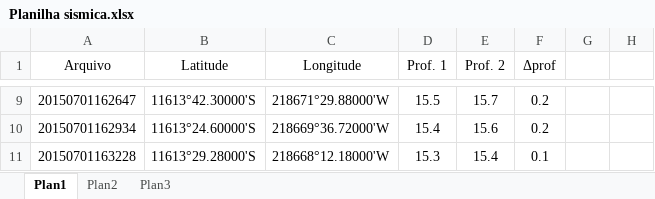
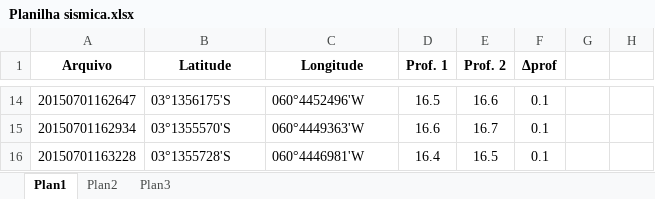
Before and after one commit to guimalagutti/Sismica, an Excel workbook: Planilha sismica.xlsx, sheet Plan1, drawn as a sheet; only a part is shown, gaps mark what is left out; values as stored, in another font and other column widths than the file's, no borders; addresses are those after the commit; the diff covers the shown part only; the diff names each change by its address in the sheet, - before the commit and + after, or states it on an @@ line.

Commit message:
alterei a porra toda, imagens e planilha.. agora ta tudo certinho

```diff
--- a/Planilha sismica.xlsx (sheet Plan1)
+++ b/Planilha sismica.xlsx (sheet Plan1)
-A1:F1 bold: off
+A1:F1 bold: on
-B14 (Latitude): 11613°42.30000'S
+B14 (Latitude): 03°1356175'S
-C14 (Longitude): 218671°29.88000'W
+C14 (Longitude): 060°4452496'W
-D14 (Prof. 1): 15.5
+D14 (Prof. 1): 16.5
-E14 (Prof. 2): 15.7
+E14 (Prof. 2): 16.6
-F14:F15 (Δprof): 0.2
+F14:F15 (Δprof): 0.1
-B15 (Latitude): 11613°24.60000'S
+B15 (Latitude): 03°1355570'S
-C15 (Longitude): 218669°36.72000'W
+C15 (Longitude): 060°4449363'W
-D15 (Prof. 1): 15.4
+D15 (Prof. 1): 16.6
-E15 (Prof. 2): 15.6
+E15 (Prof. 2): 16.7
-B16 (Latitude): 11613°29.28000'S
+B16 (Latitude): 03°1355728'S
-C16 (Longitude): 218668°12.18000'W
+C16 (Longitude): 060°4446981'W
-D16 (Prof. 1): 15.3
+D16 (Prof. 1): 16.4
-E16 (Prof. 2): 15.4
+E16 (Prof. 2): 16.5
```
Also changed, not shown: 5 added rows and 31 edited cells elsewhere in this sheet, 16 other files.
